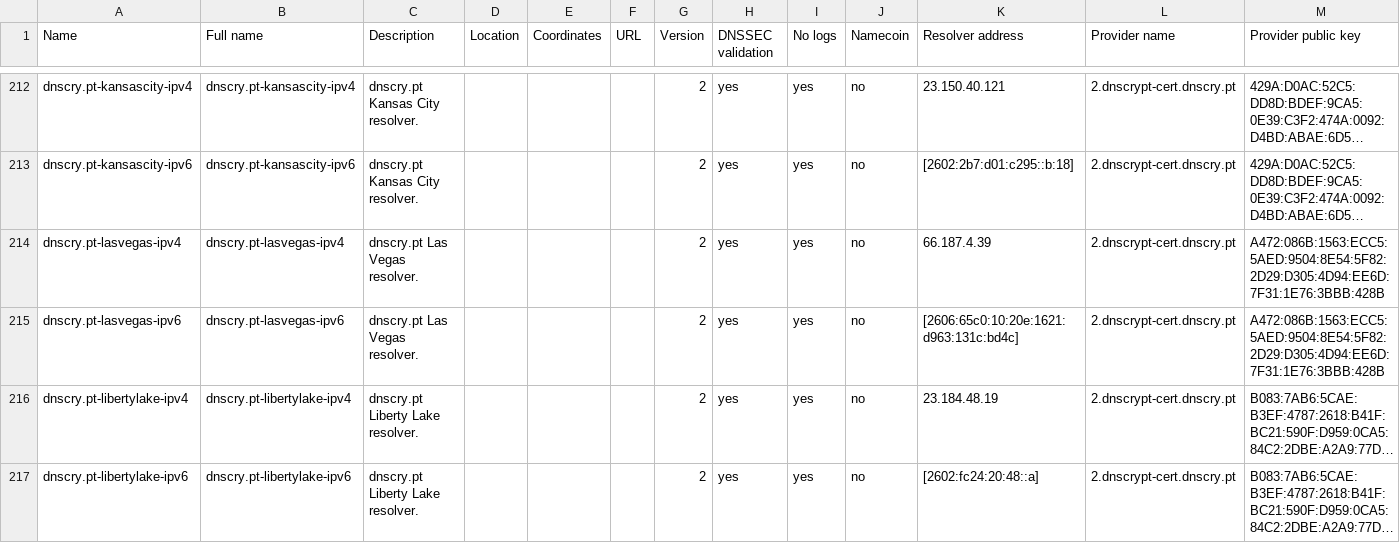
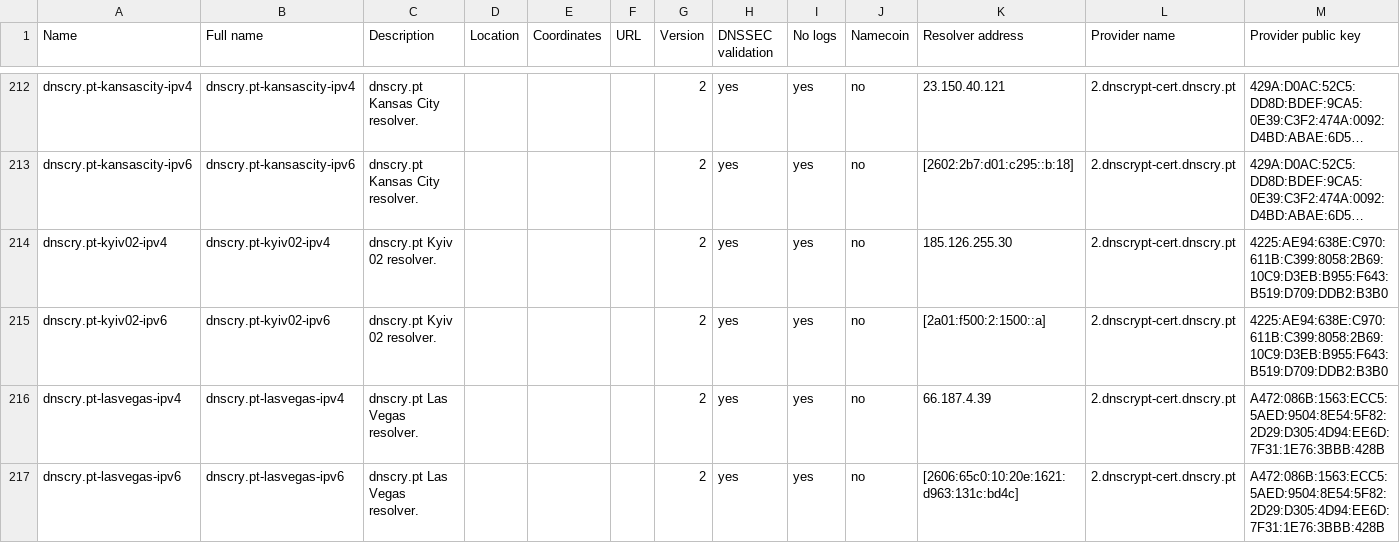
Before and after one commit to DNSCrypt/dnscrypt-resolvers, a CSV file: v1/dnscrypt-resolvers.csv, drawn as a sheet; only a part is shown, gaps mark what is left out; the shorter side is filled out with more unchanged rows; long unchanged cells end in …; rows hold the shown columns only; the diff names each change by its address in the sheet, - before the commit and + after, or states it on an @@ line.

```diff
--- a/v1/dnscrypt-resolvers.csv
+++ b/v1/dnscrypt-resolvers.csv
+row 214: dnscry.pt-kyiv02-ipv4 | dnscry.pt-kyiv02-ipv4 | dnscry.pt Kyiv 02 resolver. |  |  |  | 2 | yes | yes | no | 185.126.255.30 | 2.dnscrypt-cert.dnscry.pt | 4225:AE94:638E:C970:611B:C399:8058:2B69:10C9:D3EB:B955:F643:B519:D709:DDB2:B3B0
+row 215: dnscry.pt-kyiv02-ipv6 | dnscry.pt-kyiv02-ipv6 | dnscry.pt Kyiv 02 resolver. |  |  |  | 2 | yes | yes | no | [2a01:f500:2:1500::a] | 2.dnscrypt-cert.dnscry.pt | 4225:AE94:638E:C970:611B:C399:8058:2B69:10C9:D3EB:B955:F643:B519:D709:DDB2:B3B0
```
Also changed, not shown: 5 other files.
